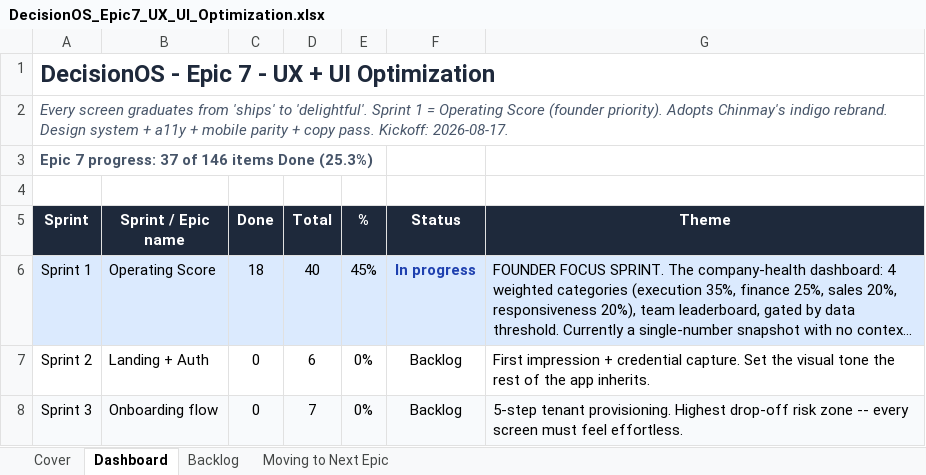
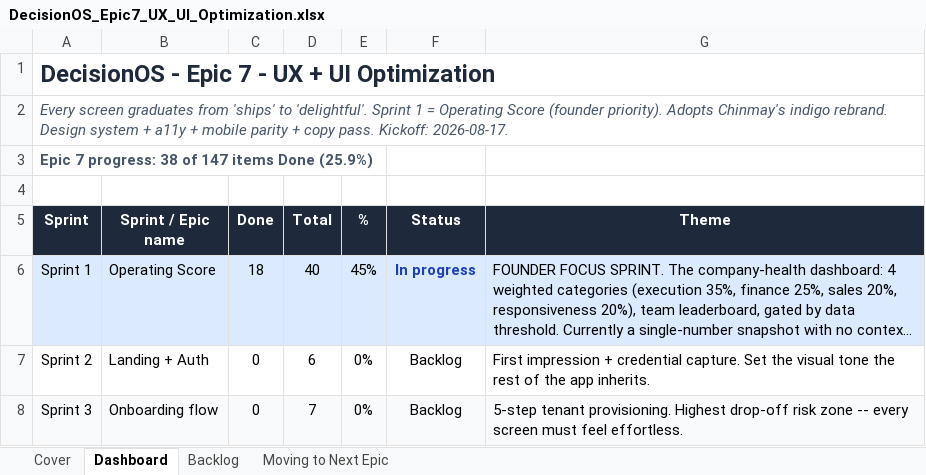
Before and after one commit to quazrelevate-god/DecisionOS, an Excel workbook: docs/DecisionOS_Epic7_UX_UI_Optimization.xlsx, sheet Dashboard, drawn as a sheet; only a part is shown; long unchanged cells end in …; values as stored, in another font and other column widths than the file's, no borders; the diff names each change by its address in the sheet, - before the commit and + after, or states it on an @@ line.

```diff
--- a/docs/DecisionOS_Epic7_UX_UI_Optimization.xlsx (sheet Dashboard)
+++ b/docs/DecisionOS_Epic7_UX_UI_Optimization.xlsx (sheet Dashboard)
-A3 (Sprint): Epic 7 progress: 37 of 146 items Done (25.3%)
+A3 (Sprint): Epic 7 progress: 38 of 147 items Done (25.9%)
```
Also changed, not shown: sheet Backlog, 2 other files.
